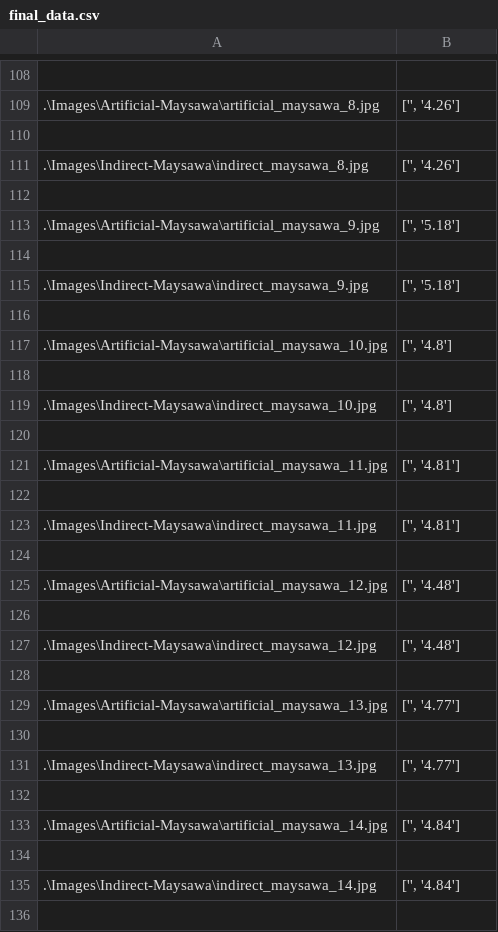
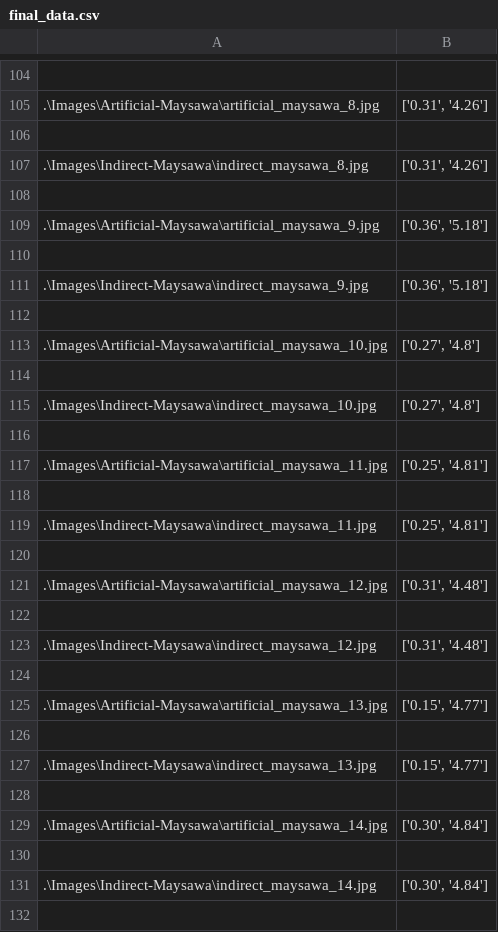
Before and after one commit to neeeal/soil-pd-backend, a CSV file: ipynb/final_data.csv, drawn as a sheet; only a part is shown, gaps mark what is left out; the diff covers the shown part only.

```diff
--- a/ipynb/final_data.csv
+++ b/ipynb/final_data.csv
@@ -108,29 +104,29 @@
 
-.\Images\Artificial-Maysawa\artificial_maysawa_8.jpg,"['', '4.26']"
+.\Images\Artificial-Maysawa\artificial_maysawa_8.jpg,"['0.31', '4.26']"
 
-.\Images\Indirect-Maysawa\indirect_maysawa_8.jpg,"['', '4.26']"
+.\Images\Indirect-Maysawa\indirect_maysawa_8.jpg,"['0.31', '4.26']"
 
-.\Images\Artificial-Maysawa\artificial_maysawa_9.jpg,"['', '5.18']"
+.\Images\Artificial-Maysawa\artificial_maysawa_9.jpg,"['0.36', '5.18']"
 
-.\Images\Indirect-Maysawa\indirect_maysawa_9.jpg,"['', '5.18']"
+.\Images\Indirect-Maysawa\indirect_maysawa_9.jpg,"['0.36', '5.18']"
 
-.\Images\Artificial-Maysawa\artificial_maysawa_10.jpg,"['', '4.8']"
+.\Images\Artificial-Maysawa\artificial_maysawa_10.jpg,"['0.27', '4.8']"
 
-.\Images\Indirect-Maysawa\indirect_maysawa_10.jpg,"['', '4.8']"
+.\Images\Indirect-Maysawa\indirect_maysawa_10.jpg,"['0.27', '4.8']"
 
-.\Images\Artificial-Maysawa\artificial_maysawa_11.jpg,"['', '4.81']"
+.\Images\Artificial-Maysawa\artificial_maysawa_11.jpg,"['0.25', '4.81']"
 
-.\Images\Indirect-Maysawa\indirect_maysawa_11.jpg,"['', '4.81']"
+.\Images\Indirect-Maysawa\indirect_maysawa_11.jpg,"['0.25', '4.81']"
 
-.\Images\Artificial-Maysawa\artificial_maysawa_12.jpg,"['', '4.48']"
+.\Images\Artificial-Maysawa\artificial_maysawa_12.jpg,"['0.31', '4.48']"
 
-.\Images\Indirect-Maysawa\indirect_maysawa_12.jpg,"['', '4.48']"
+.\Images\Indirect-Maysawa\indirect_maysawa_12.jpg,"['0.31', '4.48']"
 
-.\Images\Artificial-Maysawa\artificial_maysawa_13.jpg,"['', '4.77']"
+.\Images\Artificial-Maysawa\artificial_maysawa_13.jpg,"['0.15', '4.77']"
 
-.\Images\Indirect-Maysawa\indirect_maysawa_13.jpg,"['', '4.77']"
+.\Images\Indirect-Maysawa\indirect_maysawa_13.jpg,"['0.15', '4.77']"
 
-.\Images\Artificial-Maysawa\artificial_maysawa_14.jpg,"['', '4.84']"
+.\Images\Artificial-Maysawa\artificial_maysawa_14.jpg,"['0.30', '4.84']"
 
-.\Images\Indirect-Maysawa\indirect_maysawa_14.jpg,"['', '4.84']"
+.\Images\Indirect-Maysawa\indirect_maysawa_14.jpg,"['0.30', '4.84']"
 
```
Also changed, not shown: 8 added rows, 16 removed rows and 127 edited cells elsewhere in this file, ipynb/data_values.csv.
